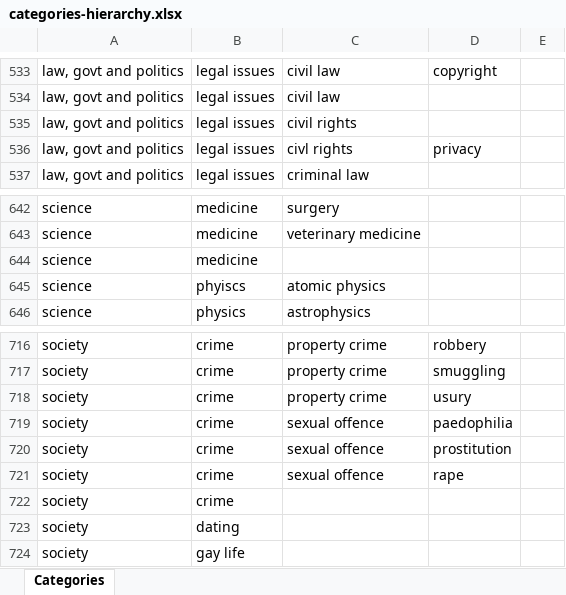
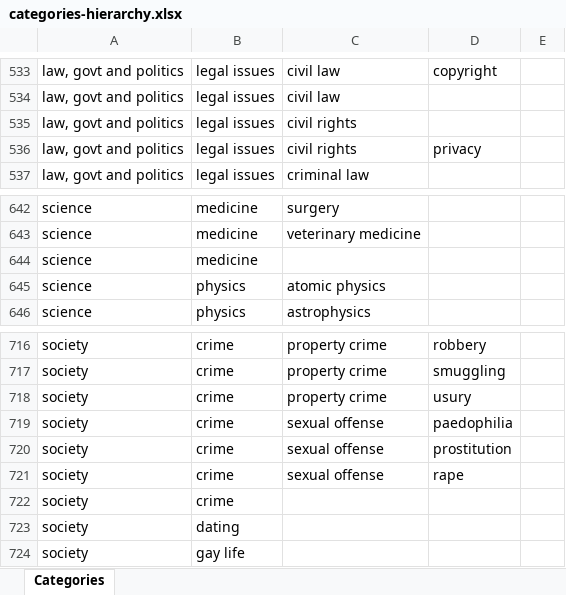
Before and after one commit to watson-developer-cloud/doc-tutorial-downloads, an Excel workbook: natural-language-understanding/categories-hierarchy.xlsx, sheet Categories, drawn as a sheet; only a part is shown, gaps mark what is left out; values as stored, in another font and other column widths than the file's, no borders; the diff names each change by its address in the sheet, - before the commit and + after, or states it on an @@ line.

Commit message:
offence->offense, civl->civil, phyiscs->physics

```diff
--- a/natural-language-understanding/categories-hierarchy.xlsx (sheet Categories)
+++ b/natural-language-understanding/categories-hierarchy.xlsx (sheet Categories)
-C536: civl rights
+C536: civil rights
-B645: phyiscs
+B645: physics
-C719:C721: sexual offence
+C719:C721: sexual offense
```
